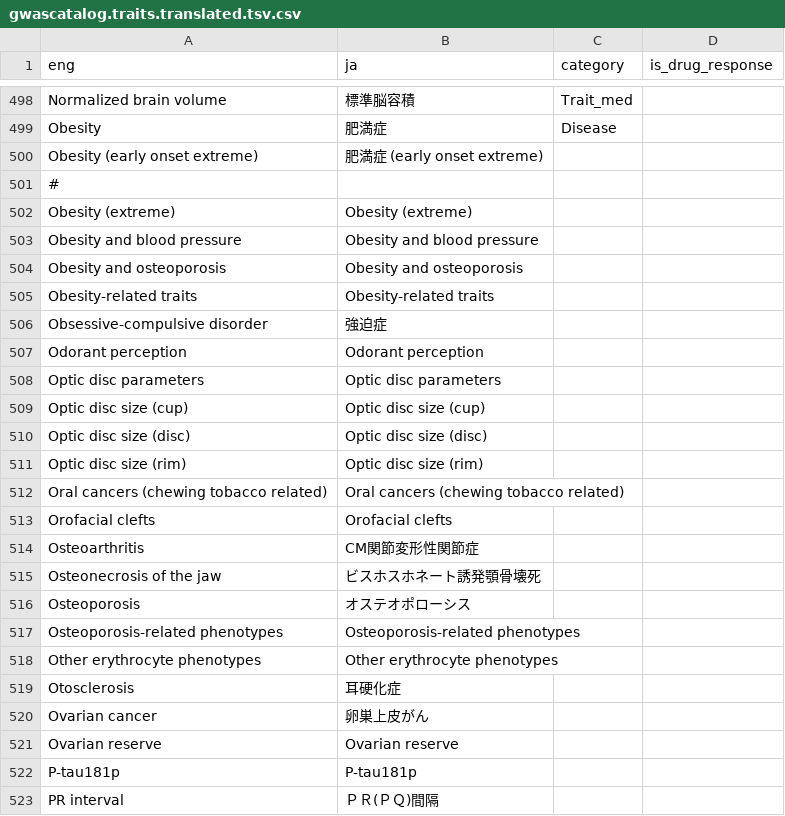
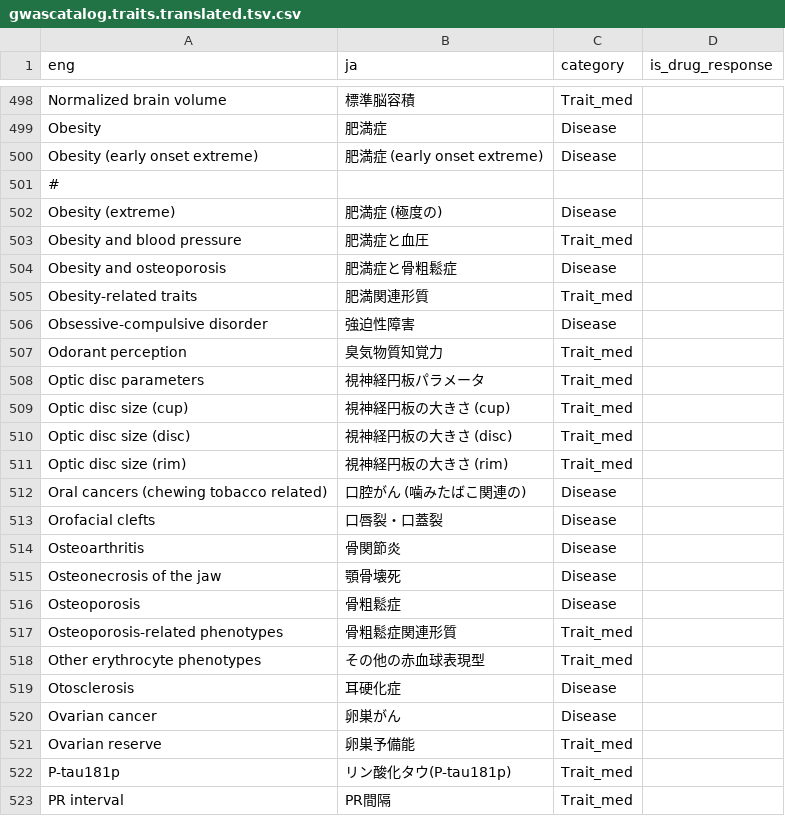
Before and after one commit to perGENIE/pergenie, a CSV file: pergenie/gwascatalog.traits.translated.tsv.csv, drawn as a sheet; only a part is shown, gaps mark what is left out; the diff covers the shown part only.

Commit message:
categorise & translate GWAS Catalog: 614/800

```diff
--- a/pergenie/gwascatalog.traits.translated.tsv.csv
+++ b/pergenie/gwascatalog.traits.translated.tsv.csv
@@ -499,25 +499,25 @@ Normalized brain volume	標準脳容積	Trait_med
 Obesity	肥満症	Disease	
-Obesity (early onset extreme)	肥満症 (early onset extreme)		
+Obesity (early onset extreme)	肥満症 (early onset extreme)	Disease	
 #			
-Obesity (extreme)	Obesity (extreme)		
-Obesity and blood pressure	Obesity and blood pressure		
-Obesity and osteoporosis	Obesity and osteoporosis		
-Obesity-related traits	Obesity-related traits		
-Obsessive-compulsive disorder	強迫症		
-Odorant perception	Odorant perception		
-Optic disc parameters	Optic disc parameters		
-Optic disc size (cup)	Optic disc size (cup)		
-Optic disc size (disc)	Optic disc size (disc)		
-Optic disc size (rim)	Optic disc size (rim)		
-Oral cancers (chewing tobacco related)	Oral cancers (chewing tobacco related)		
-Orofacial clefts	Orofacial clefts		
-Osteoarthritis	CM関節変形性関節症		
-Osteonecrosis of the jaw	ビスホスホネート誘発顎骨壊死		
-Osteoporosis	オステオポローシス		
-Osteoporosis-related phenotypes	Osteoporosis-related phenotypes		
-Other erythrocyte phenotypes	Other erythrocyte phenotypes		
-Otosclerosis	耳硬化症		
-Ovarian cancer	卵巣上皮がん		
-Ovarian reserve	Ovarian reserve		
-P-tau181p	P-tau181p		
-PR interval	ＰＲ(ＰＱ)間隔		
+Obesity (extreme)	肥満症 (極度の)	Disease	
+Obesity and blood pressure	肥満症と血圧	Trait_med	
+Obesity and osteoporosis	肥満症と骨粗鬆症	Disease	
+Obesity-related traits	肥満関連形質	Trait_med	
+Obsessive-compulsive disorder	強迫性障害	Disease	
+Odorant perception	臭気物質知覚力	Trait_med	
+Optic disc parameters	視神経円板パラメータ	Trait_med	
+Optic disc size (cup)	視神経円板の大きさ (cup)	Trait_med	
+Optic disc size (disc)	視神経円板の大きさ (disc)	Trait_med	
+Optic disc size (rim)	視神経円板の大きさ (rim)	Trait_med	
+Oral cancers (chewing tobacco related)	口腔がん (噛みたばこ関連の)	Disease	
+Orofacial clefts	口唇裂・口蓋裂	Disease	
+Osteoarthritis	骨関節炎	Disease	
+Osteonecrosis of the jaw	顎骨壊死	Disease	
+Osteoporosis	骨粗鬆症	Disease	
+Osteoporosis-related phenotypes	骨粗鬆症関連形質	Trait_med	
+Other erythrocyte phenotypes	その他の赤血球表現型	Trait_med	
+Otosclerosis	耳硬化症	Disease	
+Ovarian cancer	卵巣がん	Disease	
+Ovarian reserve	卵巣予備能	Trait_med	
+P-tau181p	リン酸化タウ(P-tau181p)	Trait_med	
+PR interval	PR間隔	Trait_med	
```
Also changed, not shown: 1 added row and 140 edited cells elsewhere in this file.
